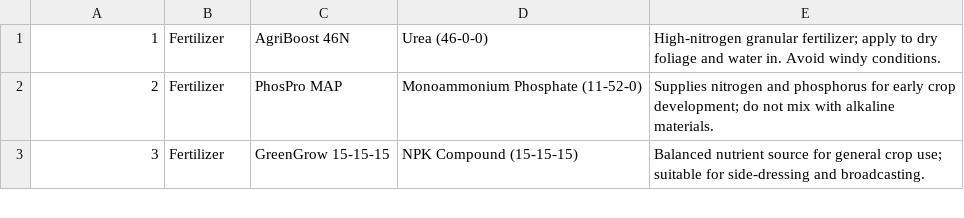
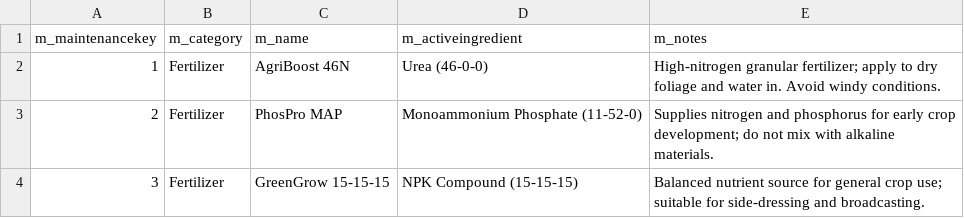
Before and after one commit to Aryan-Virdi/Agricultural-Information-Management-System, a CSV file: main/data/maintenance.csv, drawn as a sheet; only a part is shown; the diff names each change by its address in the sheet, - before the commit and + after, or states it on an @@ line.

```diff
--- a/main/data/maintenance.csv
+++ b/main/data/maintenance.csv
+row 1: m_maintenancekey | m_category | m_name | m_activeingredient | m_notes
```
Also changed, not shown: main/data/farmer.csv, main/data/soiltype.csv, 2 other files.
